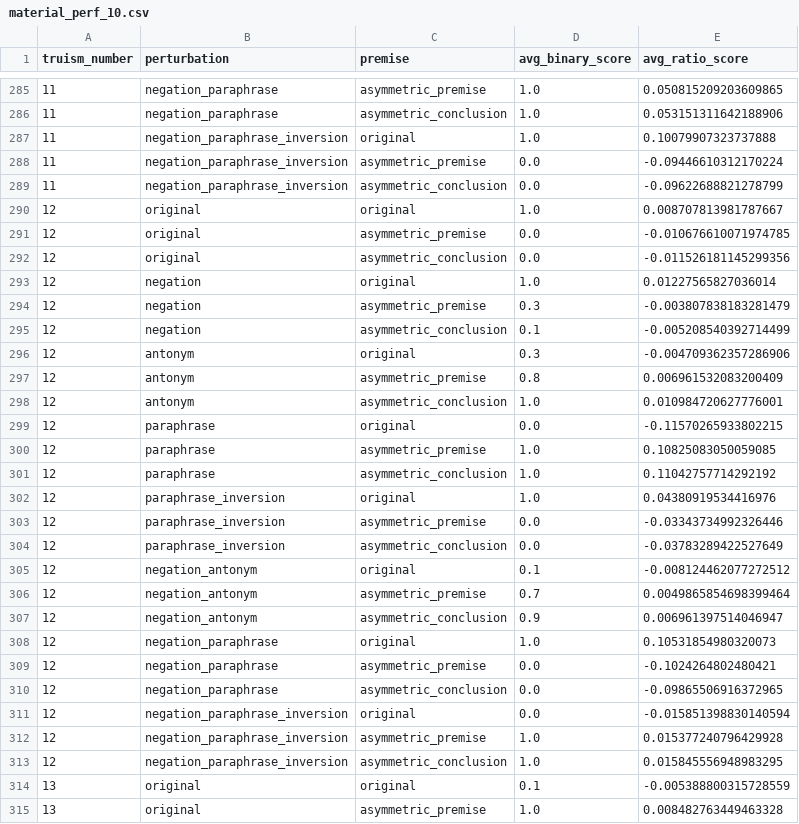
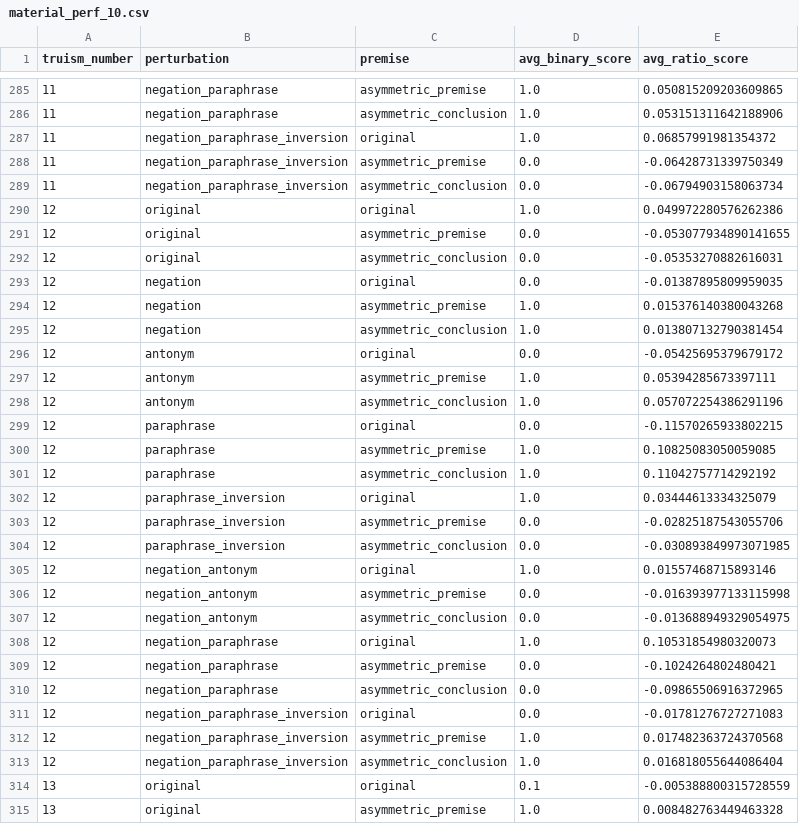
Before and after one commit to shaoxia57/common_sense_embedding_analysis, a CSV file: data/generation_result_data/gpt2/material_perf_10.csv, drawn as a sheet; only a part is shown, gaps mark what is left out; the diff covers the shown part only.

```diff
--- a/data/generation_result_data/gpt2/material_perf_10.csv
+++ b/data/generation_result_data/gpt2/material_perf_10.csv
@@ -286,14 +286,14 @@ truism_number,perturbation,premise,avg_binary_score,avg_ratio_score
 11,negation_paraphrase,asymmetric_conclusion,1.0,0.053151311642188906
-11,negation_paraphrase_inversion,original,1.0,0.10079907323737888
-11,negation_paraphrase_inversion,asymmetric_premise,0.0,-0.09446610312170224
-11,negation_paraphrase_inversion,asymmetric_conclusion,0.0,-0.09622688821278799
-12,original,original,1.0,0.008707813981787667
-12,original,asymmetric_premise,0.0,-0.010676610071974785
-12,original,asymmetric_conclusion,0.0,-0.011526181145299356
-12,negation,original,1.0,0.01227565827036014
-12,negation,asymmetric_premise,0.3,-0.003807838183281479
-12,negation,asymmetric_conclusion,0.1,-0.005208540392714499
-12,antonym,original,0.3,-0.004709362357286906
-12,antonym,asymmetric_premise,0.8,0.006961532083200409
-12,antonym,asymmetric_conclusion,1.0,0.010984720627776001
+11,negation_paraphrase_inversion,original,1.0,0.06857991981354372
+11,negation_paraphrase_inversion,asymmetric_premise,0.0,-0.06428731339750349
+11,negation_paraphrase_inversion,asymmetric_conclusion,0.0,-0.06794903158063734
+12,original,original,1.0,0.049972280576262386
+12,original,asymmetric_premise,0.0,-0.053077934890141655
+12,original,asymmetric_conclusion,0.0,-0.05353270882616031
+12,negation,original,0.0,-0.01387895809959035
+12,negation,asymmetric_premise,1.0,0.015376140380043268
+12,negation,asymmetric_conclusion,1.0,0.013807132790381454
+12,antonym,original,0.0,-0.05425695379679172
+12,antonym,asymmetric_premise,1.0,0.05394285673397111
+12,antonym,asymmetric_conclusion,1.0,0.057072254386291196
 12,paraphrase,original,0.0,-0.11570265933802215
@@ -301,8 +301,8 @@ truism_number,perturbation,premise,avg_binary_score,avg_ratio_score
 12,paraphrase,asymmetric_conclusion,1.0,0.11042757714292192
-12,paraphrase_inversion,original,1.0,0.04380919534416976
-12,paraphrase_inversion,asymmetric_premise,0.0,-0.03343734992326446
-12,paraphrase_inversion,asymmetric_conclusion,0.0,-0.03783289422527649
-12,negation_antonym,original,0.1,-0.008124462077272512
-12,negation_antonym,asymmetric_premise,0.7,0.0049865854698399464
-12,negation_antonym,asymmetric_conclusion,0.9,0.006961397514046947
+12,paraphrase_inversion,original,1.0,0.03444613334325079
+12,paraphrase_inversion,asymmetric_premise,0.0,-0.02825187543055706
+12,paraphrase_inversion,asymmetric_conclusion,0.0,-0.030893849973071985
+12,negation_antonym,original,1.0,0.01557468715893146
+12,negation_antonym,asymmetric_premise,0.0,-0.016393977133115998
+12,negation_antonym,asymmetric_conclusion,0.0,-0.013688949329054975
 12,negation_paraphrase,original,1.0,0.10531854980320073
@@ -310,5 +310,5 @@ truism_number,perturbation,premise,avg_binary_score,avg_ratio_score
 12,negation_paraphrase,asymmetric_conclusion,0.0,-0.09865506916372965
-12,negation_paraphrase_inversion,original,0.0,-0.015851398830140594
-12,negation_paraphrase_inversion,asymmetric_premise,1.0,0.015377240796429928
-12,negation_paraphrase_inversion,asymmetric_conclusion,1.0,0.015845556948983295
+12,negation_paraphrase_inversion,original,0.0,-0.01781276727271083
+12,negation_paraphrase_inversion,asymmetric_premise,1.0,0.017482363724370568
+12,negation_paraphrase_inversion,asymmetric_conclusion,1.0,0.016818055644086404
 13,original,original,0.1,-0.005388800315728559
```
Also changed, not shown: 58 edited cells elsewhere in this file, data/generation_result_data/gpt2/physical_perf_10.csv, data/generation_result_data/gpt2/social_perf_10.csv, 12 other files.
